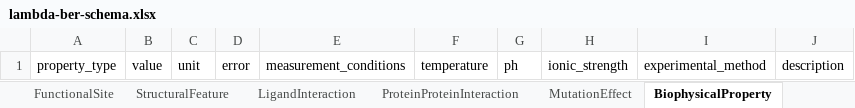
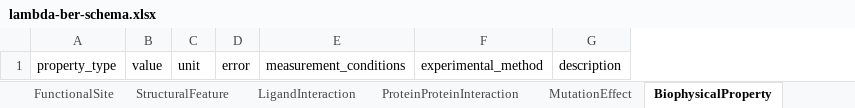
Before and after one commit to lambda-ber/lambda-ber-schema, an Excel workbook: assets/excel/lambda-ber-schema.xlsx, sheet BiophysicalProperty, drawn as a sheet; values as stored, in another font and other column widths than the file's, no borders; the diff names each change by its address in the sheet, - before the commit and + after, or states it on an @@ line.

Commit message:
Update schema artifacts

```diff
--- a/assets/excel/lambda-ber-schema.xlsx (sheet BiophysicalProperty)
+++ b/assets/excel/lambda-ber-schema.xlsx (sheet BiophysicalProperty)
-column F, row 1: temperature
-column G, row 1: ph
-column H, row 1: ionic_strength
```
Also changed, not shown: sheet Micrograph, other sheet tabs, 10 other files.
